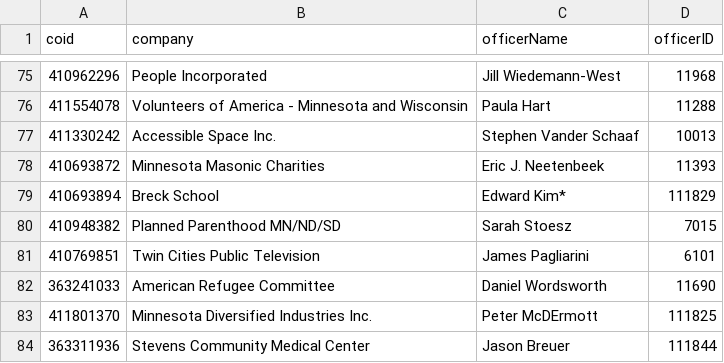
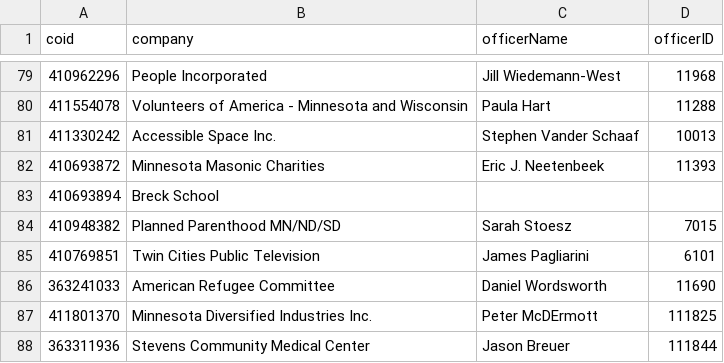
Before and after one commit to striblab/strib-100, a CSV file: assets/non-profit-100-simple.csv, drawn as a sheet; only a part is shown, gaps mark what is left out; the diff covers the shown part only.

```diff
--- a/assets/non-profit-100-simple.csv
+++ b/assets/non-profit-100-simple.csv
@@ -78,3 +82,3 @@ coid,company,officerName,officerID
 410693872,Minnesota Masonic Charities,Eric J. Neetenbeek,11393
-410693894,Breck School,Edward Kim*,111829
+410693894,Breck School,,
 410948382,Planned Parenthood  MN/ND/SD,Sarah Stoesz,7015
```
Also changed, not shown: 5 added rows, 5 removed rows and 6 edited cells elsewhere in this file, 6 other files.
